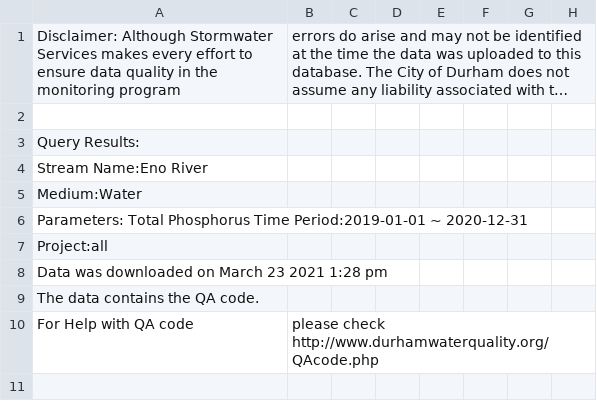
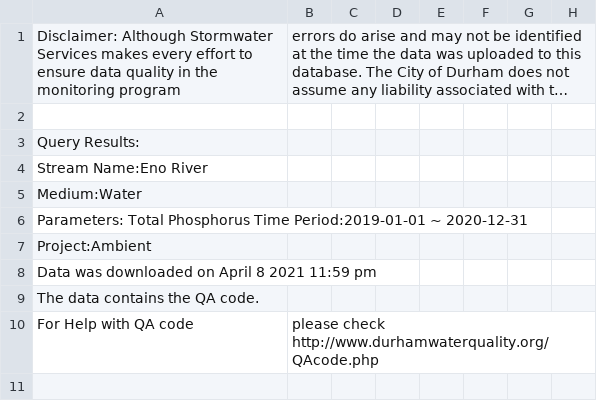
Before and after one commit to arl57/EDA_Final_Project_DurhamWQ, a CSV file: Data/Raw/Eno_River/durham_data_TP.csv, drawn as a sheet; only a part is shown; long unchanged cells end in …; the diff names each change by its address in the sheet, - before the commit and + after, or states it on an @@ line.

Commit message:
date issue

```diff
--- a/Data/Raw/Eno_River/durham_data_TP.csv
+++ b/Data/Raw/Eno_River/durham_data_TP.csv
-A7: Project:all
+A7: Project:Ambient
-A8: Data was downloaded on March 23 2021 1:28 pm
+A8: Data was downloaded on April 8 2021 11:59 pm
```
